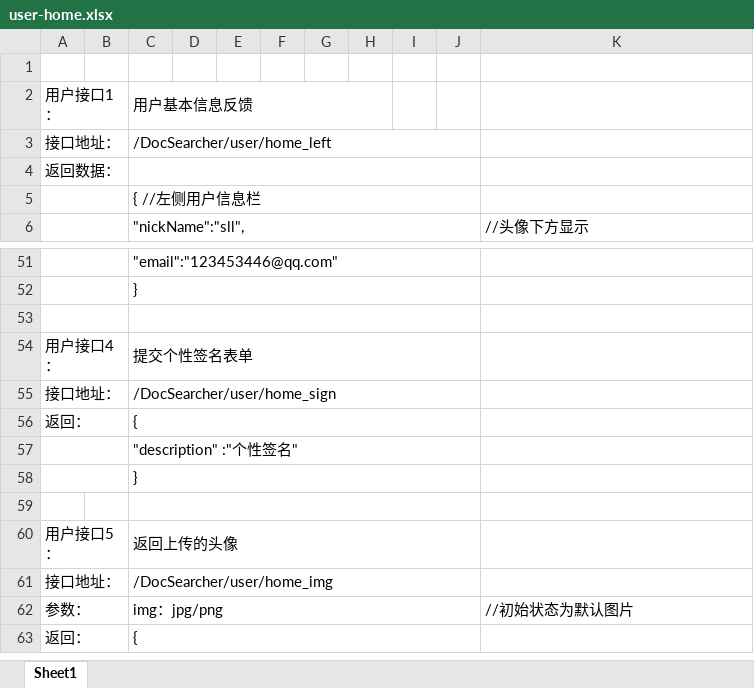
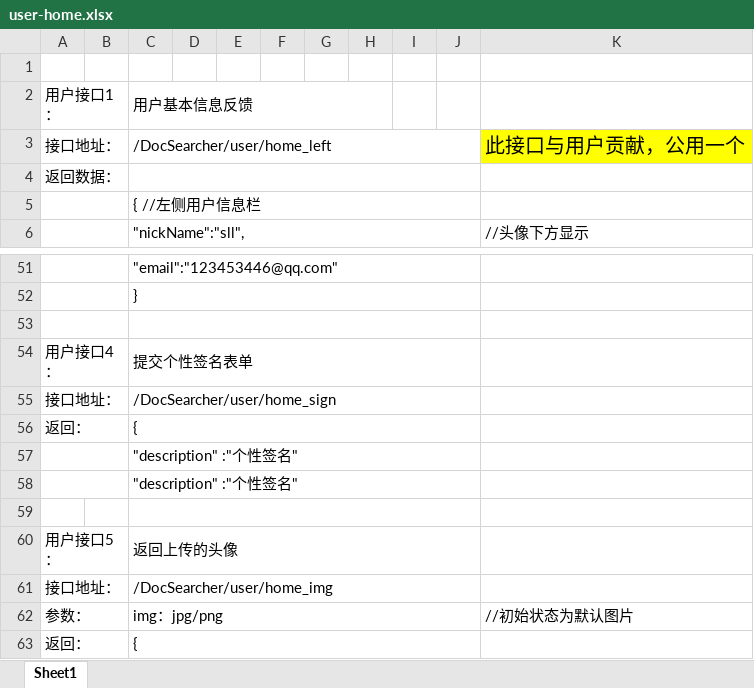
Before and after one commit to bywangxp/docsearcher, an Excel workbook: user-home.xlsx, sheet Sheet1, drawn as a sheet; only a part is shown, gaps mark what is left out; values as stored, in another font and other column widths than the file's, no borders; removed rows and columns are numbered as before the commit, all else as after; the diff names each change by its address in the sheet, - before the commit and + after, or states it on an @@ line.

```diff
--- a/user-home.xlsx (sheet Sheet1)
+++ b/user-home.xlsx (sheet Sheet1)
-K3: (empty)
+K3: 此接口与用户贡献，公用一个
-K3 fill: none
+K3 fill: #FFFF00
-row 58:  |  | }
+row 58:  |  | "description" :"个性签名"
```
Also changed, not shown: 8 other files.
